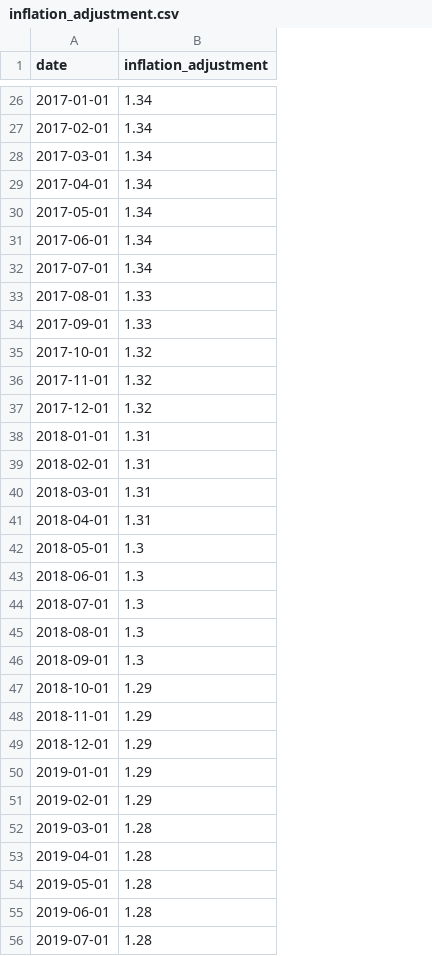
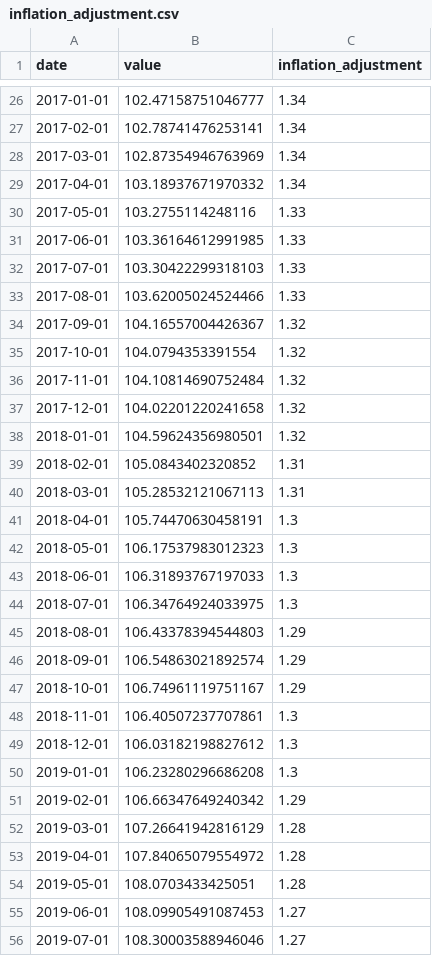
Before and after one commit to abcotvdata/price_tracker, a CSV file: inflation/inflation_adjustment.csv, drawn as a sheet; only a part is shown, gaps mark what is left out; addresses are those after the commit; the diff covers the shown part only; the diff names each change by its address in the sheet, - before the commit and + after, or states it on an @@ line.

Commit message:
New inflation data

```diff
--- a/inflation/inflation_adjustment.csv
+++ b/inflation/inflation_adjustment.csv
+column B (value), rows 26-56: 102.47158751046777 | 102.78741476253141 | 102.87354946763969 | 103.18937671970332 | 103.2755114248116 | 103.36164612991985 | 103.30422299318103 | 103.62005024524466 | 104.16557004426367 | 104.0794353391554 | 104.10814690752484 | 104.02201220241658 | 104.59624356980501 | 105.0843402320852 | 105.28532121067113 | 105.74470630458191 | 106.17537983012323 | 106.31893767197033 | 106.34764924033975 | 106.43378394544803 | 106.54863021892574 | 106.74961119751167 | 106.40507237707861 | 106.03182198827612 | 106.23280296686208 | 106.66347649240342 | 107.26641942816129 | 107.84065079554972 | 108.0703433425051 | 108.09905491087453 | 108.30003588946046
-C30:C32 (inflation_adjustment): 1.34
+C30:C32 (inflation_adjustment): 1.33
-C34 (inflation_adjustment): 1.33
+C34 (inflation_adjustment): 1.32
-C38 (inflation_adjustment): 1.31
+C38 (inflation_adjustment): 1.32
-C41 (inflation_adjustment): 1.31
+C41 (inflation_adjustment): 1.3
-C45:C46 (inflation_adjustment): 1.3
+C45:C46 (inflation_adjustment): 1.29
-C48:C50 (inflation_adjustment): 1.29
+C48:C50 (inflation_adjustment): 1.3
-C55:C56 (inflation_adjustment): 1.28
+C55:C56 (inflation_adjustment): 1.27
```
Also changed, not shown: 38 edited cells elsewhere in this file.
